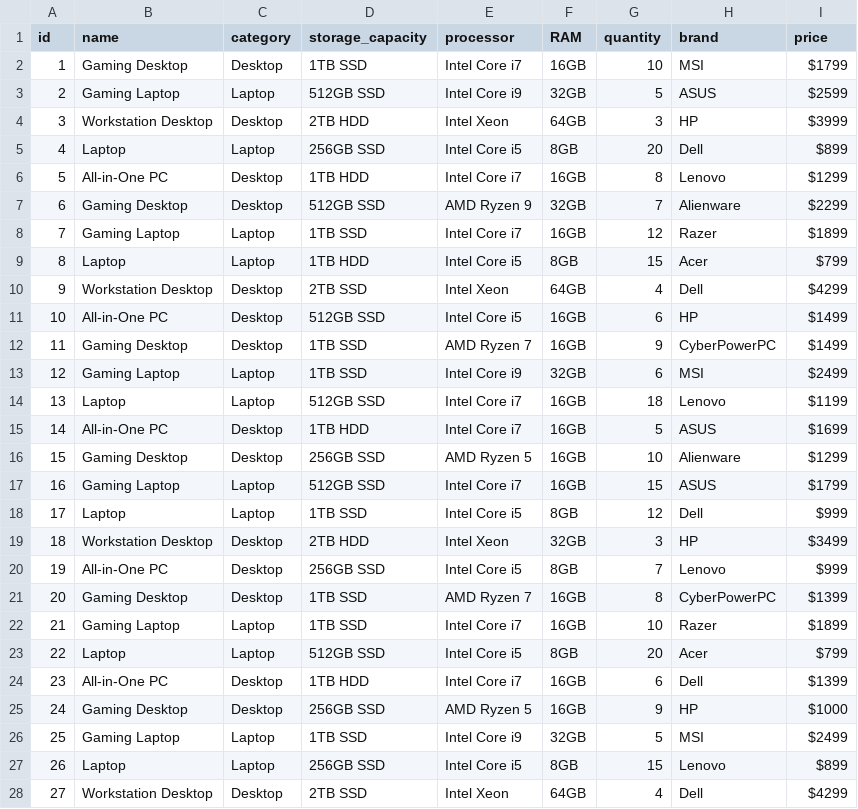
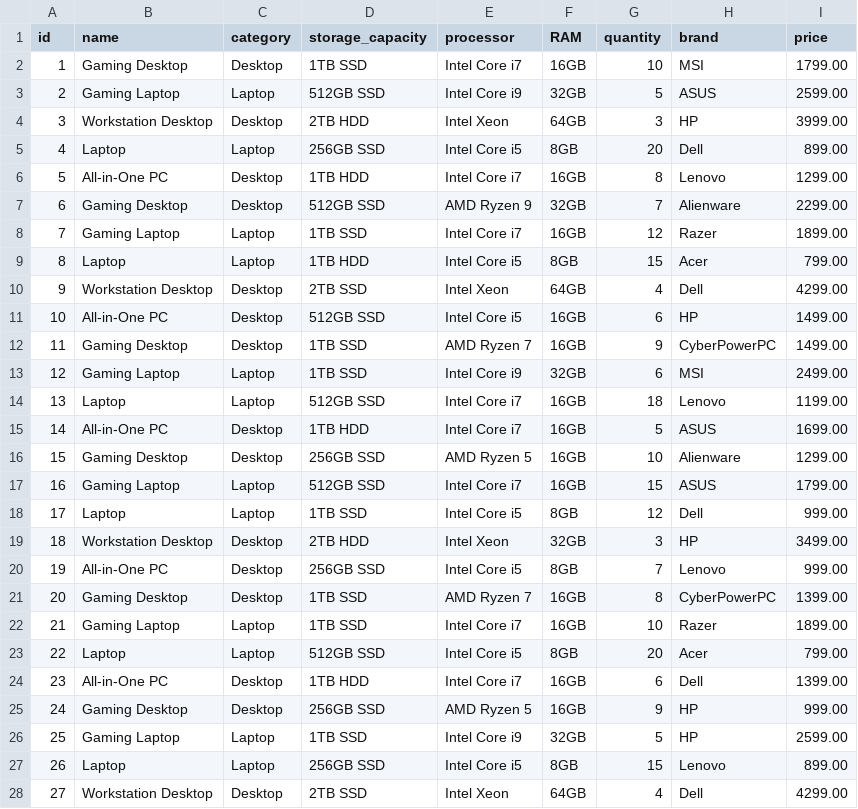
Before and after one commit to Nafia-Salma/lastTest, a CSV file: actions/products.csv, drawn as a sheet; only a part is shown; the diff covers the shown part only.

```diff
--- a/actions/products.csv
+++ b/actions/products.csv
@@ -2,27 +2,27 @@ id, name, category, storage_capacity, processor, RAM, quantity, brand, price
-1, Gaming Desktop, Desktop, 1TB SSD, Intel Core i7, 16GB, 10, MSI, $1799
-2, Gaming Laptop, Laptop, 512GB SSD, Intel Core i9, 32GB, 5, ASUS, $2599
-3, Workstation Desktop, Desktop, 2TB HDD, Intel Xeon, 64GB, 3, HP, $3999
-4, Laptop, Laptop, 256GB SSD, Intel Core i5, 8GB, 20, Dell, $899
-5, All-in-One PC, Desktop, 1TB HDD, Intel Core i7, 16GB, 8, Lenovo, $1299
-6, Gaming Desktop, Desktop, 512GB SSD, AMD Ryzen 9, 32GB, 7, Alienware, $2299
-7, Gaming Laptop, Laptop, 1TB SSD, Intel Core i7, 16GB, 12, Razer, $1899
-8, Laptop, Laptop, 1TB HDD, Intel Core i5, 8GB, 15, Acer, $799
-9, Workstation Desktop, Desktop, 2TB SSD, Intel Xeon, 64GB, 4, Dell, $4299
-10, All-in-One PC, Desktop, 512GB SSD, Intel Core i5, 16GB, 6, HP, $1499
-11, Gaming Desktop, Desktop, 1TB SSD, AMD Ryzen 7, 16GB, 9, CyberPowerPC, $1499
-12, Gaming Laptop, Laptop, 1TB SSD, Intel Core i9, 32GB, 6, MSI, $2499
-13, Laptop, Laptop, 512GB SSD, Intel Core i7, 16GB, 18, Lenovo, $1199
-14, All-in-One PC, Desktop, 1TB HDD, Intel Core i7, 16GB, 5, ASUS, $1699
-15, Gaming Desktop, Desktop, 256GB SSD, AMD Ryzen 5, 16GB, 10, Alienware, $1299
-16, Gaming Laptop, Laptop, 512GB SSD, Intel Core i7, 16GB, 15, ASUS, $1799
-17, Laptop, Laptop, 1TB SSD, Intel Core i5, 8GB, 12, Dell, $999
-18, Workstation Desktop, Desktop, 2TB HDD, Intel Xeon, 32GB, 3, HP, $3499
-19, All-in-One PC, Desktop, 256GB SSD, Intel Core i5, 8GB, 7, Lenovo, $999
-20, Gaming Desktop, Desktop, 1TB SSD, AMD Ryzen 7, 16GB, 8, CyberPowerPC, $1399
-21, Gaming Laptop, Laptop, 1TB SSD, Intel Core i7, 16GB, 10, Razer, $1899
-22, Laptop, Laptop, 512GB SSD, Intel Core i5, 8GB, 20, Acer, $799
-23, All-in-One PC, Desktop, 1TB HDD, Intel Core i7, 16GB, 6, Dell, $1399
-24, Gaming Desktop, Desktop, 256GB SSD, AMD Ryzen 5, 16GB, 9, HP, $1000
-25, Gaming Laptop, Laptop, 1TB SSD, Intel Core i9, 32GB, 5, MSI, $2499
-26, Laptop, Laptop, 256GB SSD, Intel Core i5, 8GB, 15, Lenovo, $899
-27, Workstation Desktop, Desktop, 2TB SSD, Intel Xeon, 64GB, 4, Dell, $4299
+"1","Gaming Desktop","Desktop","1TB SSD","Intel Core i7","16GB","10","MSI","1799.00"
+"2","Gaming Laptop","Laptop","512GB SSD","Intel Core i9","32GB","5","ASUS","2599.00"
+"3","Workstation Desktop","Desktop","2TB HDD","Intel Xeon","64GB","3","HP","3999.00"
+"4","Laptop","Laptop","256GB SSD","Intel Core i5","8GB","20","Dell","899.00"
+"5","All-in-One PC","Desktop","1TB HDD","Intel Core i7","16GB","8","Lenovo","1299.00"
+"6","Gaming Desktop","Desktop","512GB SSD","AMD Ryzen 9","32GB","7","Alienware","2299.00"
+"7","Gaming Laptop","Laptop","1TB SSD","Intel Core i7","16GB","12","Razer","1899.00"
+"8","Laptop","Laptop","1TB HDD","Intel Core i5","8GB","15","Acer","799.00"
+"9","Workstation Desktop","Desktop","2TB SSD","Intel Xeon","64GB","4","Dell","4299.00"
+"10","All-in-One PC","Desktop","512GB SSD","Intel Core i5","16GB","6","HP","1499.00"
+"11","Gaming Desktop","Desktop","1TB SSD","AMD Ryzen 7","16GB","9","CyberPowerPC","1499.00"
+"12","Gaming Laptop","Laptop","1TB SSD","Intel Core i9","32GB","6","MSI","2499.00"
+"13","Laptop","Laptop","512GB SSD","Intel Core i7","16GB","18","Lenovo","1199.00"
+"14","All-in-One PC","Desktop","1TB HDD","Intel Core i7","16GB","5","ASUS","1699.00"
+"15","Gaming Desktop","Desktop","256GB SSD","AMD Ryzen 5","16GB","10","Alienware","1299.00"
+"16","Gaming Laptop","Laptop","512GB SSD","Intel Core i7","16GB","15","ASUS","1799.00"
+"17","Laptop","Laptop","1TB SSD","Intel Core i5","8GB","12","Dell","999.00"
+"18","Workstation Desktop","Desktop","2TB HDD","Intel Xeon","32GB","3","HP","3499.00"
+"19","All-in-One PC","Desktop","256GB SSD","Intel Core i5","8GB","7","Lenovo","999.00"
+"20","Gaming Desktop","Desktop","1TB SSD","AMD Ryzen 7","16GB","8","CyberPowerPC","1399.00"
+"21","Gaming Laptop","Laptop","1TB SSD","Intel Core i7","16GB","10","Razer","1899.00"
+"22","Laptop","Laptop","512GB SSD","Intel Core i5","8GB","20","Acer","799.00"
+"23","All-in-One PC","Desktop","1TB HDD","Intel Core i7","16GB","6","Dell","1399.00"
+"24","Gaming Desktop","Desktop","256GB SSD","AMD Ryzen 5","16GB","9","HP","999.00"
+"25","Gaming Laptop","Laptop","1TB SSD","Intel Core i9","32GB","5","HP","2599.00"
+"26","Laptop","Laptop","256GB SSD","Intel Core i5","8GB","15","Lenovo","899.00"
+"27","Workstation Desktop","Desktop","2TB SSD","Intel Xeon","64GB","4","Dell","4299.00"
```
Also changed, not shown: 7 edited cells elsewhere in this file, 2 other files.
